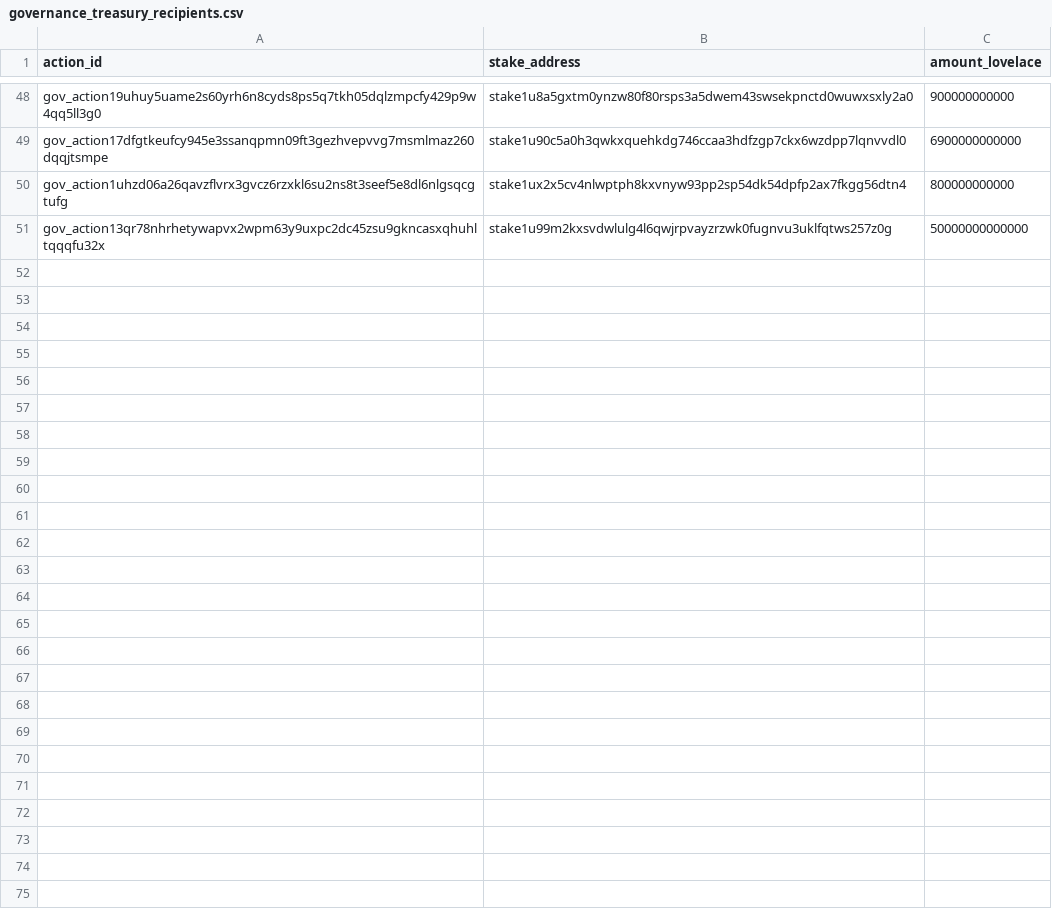
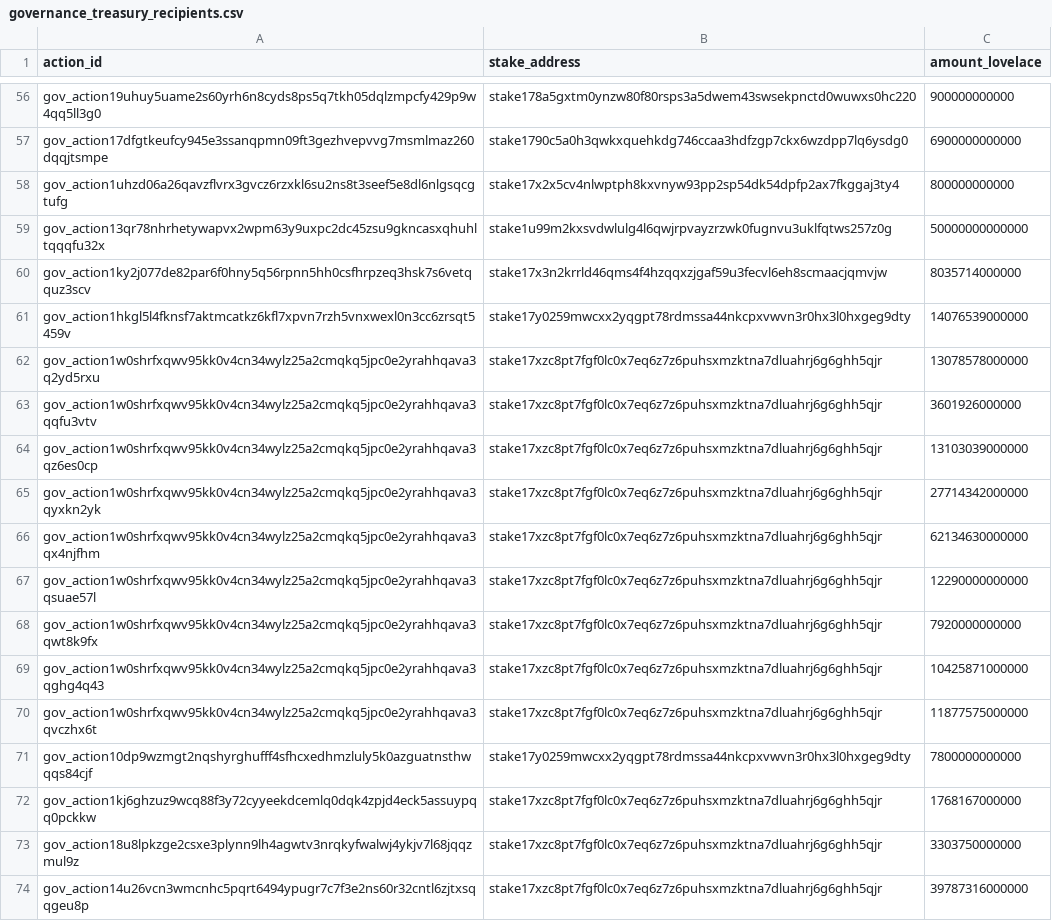
Before and after one commit to BEACNpool/beacn-drep-resources, a CSV file: data/input/governance/governance_treasury_recipients.csv, drawn as a sheet; only a part is shown, gaps mark what is left out; addresses are those after the commit; the diff covers the shown part only; the diff names each change by its address in the sheet, - before the commit and + after, or states it on an @@ line.

```diff
--- a/data/input/governance/governance_treasury_recipients.csv
+++ b/data/input/governance/governance_treasury_recipients.csv
-B56 (stake_address): stake1u8a5gxtm0ynzw80f80rsps3a5dwem43swsekpnctd0wuwxsxly2a0
+B56 (stake_address): stake178a5gxtm0ynzw80f80rsps3a5dwem43swsekpnctd0wuwxs0hc220
-B57 (stake_address): stake1u90c5a0h3qwkxquehkdg746ccaa3hdfzgp7ckx6wzdpp7lqnvvdl0
+B57 (stake_address): stake1790c5a0h3qwkxquehkdg746ccaa3hdfzgp7ckx6wzdpp7lq6ysdg0
-B58 (stake_address): stake1ux2x5cv4nlwptph8kxvnyw93pp2sp54dk54dpfp2ax7fkgg56dtn4
+B58 (stake_address): stake17x2x5cv4nlwptph8kxvnyw93pp2sp54dk54dpfp2ax7fkggaj3ty4
+row 60: gov_action1ky2j077de82par6f0hny5q56rpnn5hh0csfhrpzeq3hsk7s6vetqquz3scv | stake17x3n2krrld46qms4f4hzqqxzjgaf59u3fecvl6eh8scmaacjqmvjw | 8035714000000
+row 61: gov_action1hkgl5l4fknsf7aktmcatkz6kfl7xpvn7rzh5vnxwexl0n3cc6zrsqt5459v | stake17y0259mwcxx2yqgpt78rdmssa44nkcpxvwvn3r0hx3l0hxgeg9dty | 14076539000000
+row 62: gov_action1w0shrfxqwv95kk0v4cn34wylz25a2cmqkq5jpc0e2yrahhqava3q2yd5rxu | stake17xzc8pt7fgf0lc0x7eq6z7z6puhsxmzktna7dluahrj6g6ghh5qjr | 13078578000000
+row 63: gov_action1w0shrfxqwv95kk0v4cn34wylz25a2cmqkq5jpc0e2yrahhqava3qqfu3vtv | stake17xzc8pt7fgf0lc0x7eq6z7z6puhsxmzktna7dluahrj6g6ghh5qjr | 3601926000000
+row 64: gov_action1w0shrfxqwv95kk0v4cn34wylz25a2cmqkq5jpc0e2yrahhqava3qz6es0cp | stake17xzc8pt7fgf0lc0x7eq6z7z6puhsxmzktna7dluahrj6g6ghh5qjr | 13103039000000
+row 65: gov_action1w0shrfxqwv95kk0v4cn34wylz25a2cmqkq5jpc0e2yrahhqava3qyxkn2yk | stake17xzc8pt7fgf0lc0x7eq6z7z6puhsxmzktna7dluahrj6g6ghh5qjr | 27714342000000
+row 66: gov_action1w0shrfxqwv95kk0v4cn34wylz25a2cmqkq5jpc0e2yrahhqava3qx4njfhm | stake17xzc8pt7fgf0lc0x7eq6z7z6puhsxmzktna7dluahrj6g6ghh5qjr | 62134630000000
+row 67: gov_action1w0shrfxqwv95kk0v4cn34wylz25a2cmqkq5jpc0e2yrahhqava3qsuae57l | stake17xzc8pt7fgf0lc0x7eq6z7z6puhsxmzktna7dluahrj6g6ghh5qjr | 12290000000000
+row 68: gov_action1w0shrfxqwv95kk0v4cn34wylz25a2cmqkq5jpc0e2yrahhqava3qwt8k9fx | stake17xzc8pt7fgf0lc0x7eq6z7z6puhsxmzktna7dluahrj6g6ghh5qjr | 7920000000000
+row 69: gov_action1w0shrfxqwv95kk0v4cn34wylz25a2cmqkq5jpc0e2yrahhqava3qghg4q43 | stake17xzc8pt7fgf0lc0x7eq6z7z6puhsxmzktna7dluahrj6g6ghh5qjr | 10425871000000
+row 70: gov_action1w0shrfxqwv95kk0v4cn34wylz25a2cmqkq5jpc0e2yrahhqava3qvczhx6t | stake17xzc8pt7fgf0lc0x7eq6z7z6puhsxmzktna7dluahrj6g6ghh5qjr | 11877575000000
+row 71: gov_action10dp9wzmgt2nqshyrghufff4sfhcxedhmzluly5k0azguatnsthwqqs84cjf | stake17y0259mwcxx2yqgpt78rdmssa44nkcpxvwvn3r0hx3l0hxgeg9dty | 7800000000000
+row 72: gov_action1kj6ghzuz9wcq88f3y72cyyeekdcemlq0dqk4zpjd4eck5assuypqq0pckkw | stake17xzc8pt7fgf0lc0x7eq6z7z6puhsxmzktna7dluahrj6g6ghh5qjr | 1768167000000
+row 73: gov_action18u8lpkzge2csxe3plynn9lh4agwtv3nrqkyfwalwj4ykjv7l68jqqzmul9z | stake17xzc8pt7fgf0lc0x7eq6z7z6puhsxmzktna7dluahrj6g6ghh5qjr | 3303750000000
+row 74: gov_action14u26vcn3wmcnhc5pqrt6494ypugr7c7f3e2ns60r32cntl6zjtxsqqgeu8p | stake17xzc8pt7fgf0lc0x7eq6z7z6puhsxmzktna7dluahrj6g6ghh5qjr | 39787316000000
```
Also changed, not shown: 21 added rows and 44 edited cells elsewhere in this file, data/input/governance/governance_actions_active.csv, 40 other files.
